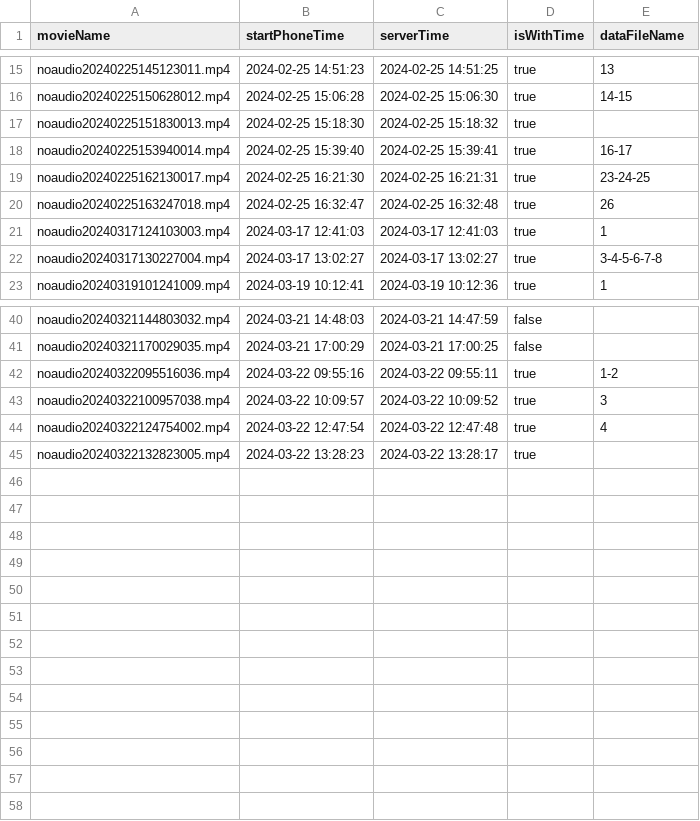
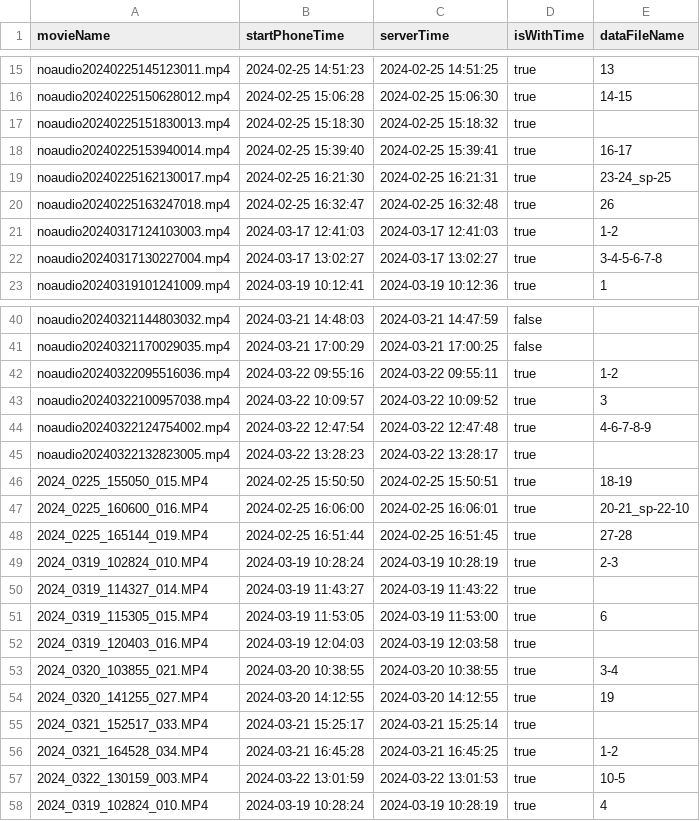
Before and after one commit to yoinker57/pracownia-problemowa, a CSV file: data/timePhoneData.csv, drawn as a sheet; only a part is shown, gaps mark what is left out.

Commit message:
add anonymization + update movie-csv values

```diff
--- a/data/timePhoneData.csv
+++ b/data/timePhoneData.csv
@@ -18,5 +18,5 @@ noaudio20240225151830013.mp4,2024-02-25 15:18:30,2024-02-25 15:18:32,true,
 noaudio20240225153940014.mp4,2024-02-25 15:39:40,2024-02-25 15:39:41,true,16-17
-noaudio20240225162130017.mp4,2024-02-25 16:21:30,2024-02-25 16:21:31,true,23-24-25
+noaudio20240225162130017.mp4,2024-02-25 16:21:30,2024-02-25 16:21:31,true,23-24_sp-25
 noaudio20240225163247018.mp4,2024-02-25 16:32:47,2024-02-25 16:32:48,true,26
-noaudio20240317124103003.mp4,2024-03-17 12:41:03,2024-03-17 12:41:03,true,1
+noaudio20240317124103003.mp4,2024-03-17 12:41:03,2024-03-17 12:41:03,true,1-2
 noaudio20240317130227004.mp4,2024-03-17 13:02:27,2024-03-17 13:02:27,true,3-4-5-6-7-8
@@ -43,3 +43,16 @@ noaudio20240322095516036.mp4,2024-03-22 09:55:16,2024-03-22 09:55:11,true,1-2
 noaudio20240322100957038.mp4,2024-03-22 10:09:57,2024-03-22 10:09:52,true,3
-noaudio20240322124754002.mp4,2024-03-22 12:47:54,2024-03-22 12:47:48,true,4
+noaudio20240322124754002.mp4,2024-03-22 12:47:54,2024-03-22 12:47:48,true,4-6-7-8-9
 noaudio20240322132823005.mp4,2024-03-22 13:28:23,2024-03-22 13:28:17,true,
+2024_0225_155050_015.MP4,2024-02-25 15:50:50,2024-02-25 15:50:51,true,18-19
+2024_0225_160600_016.MP4,2024-02-25 16:06:00,2024-02-25 16:06:01,true,20-21_sp-22-10
+2024_0225_165144_019.MP4,2024-02-25 16:51:44,2024-02-25 16:51:45,true,27-28
+2024_0319_102824_010.MP4,2024-03-19 10:28:24,2024-03-19 10:28:19,true,2-3
+2024_0319_114327_014.MP4,2024-03-19 11:43:27,2024-03-19 11:43:22,true,
+2024_0319_115305_015.MP4,2024-03-19 11:53:05,2024-03-19 11:53:00,true,6
+2024_0319_120403_016.MP4,2024-03-19 12:04:03,2024-03-19 12:03:58,true,
+2024_0320_103855_021.MP4,2024-03-20 10:38:55,2024-03-20 10:38:55,true,3-4
+2024_0320_141255_027.MP4,2024-03-20 14:12:55,2024-03-20 14:12:55,true,19
+2024_0321_152517_033.MP4,2024-03-21 15:25:17,2024-03-21 15:25:14,true,
+2024_0321_164528_034.MP4,2024-03-21 16:45:28,2024-03-21 16:45:25,true,1-2
+2024_0322_130159_003.MP4,2024-03-22 13:01:59,2024-03-22 13:01:53,true,10-5
+2024_0319_102824_010.MP4,2024-03-19 10:28:24,2024-03-19 10:28:19,true,4
```
Also changed, not shown: 1 other file.
